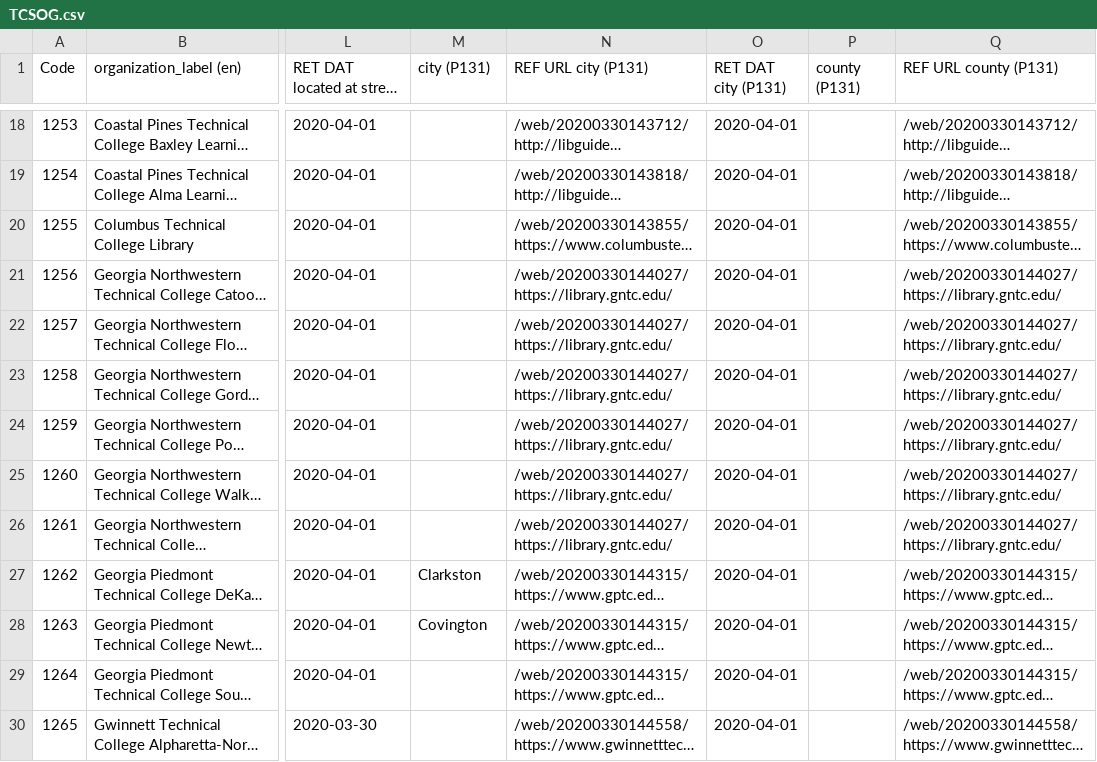
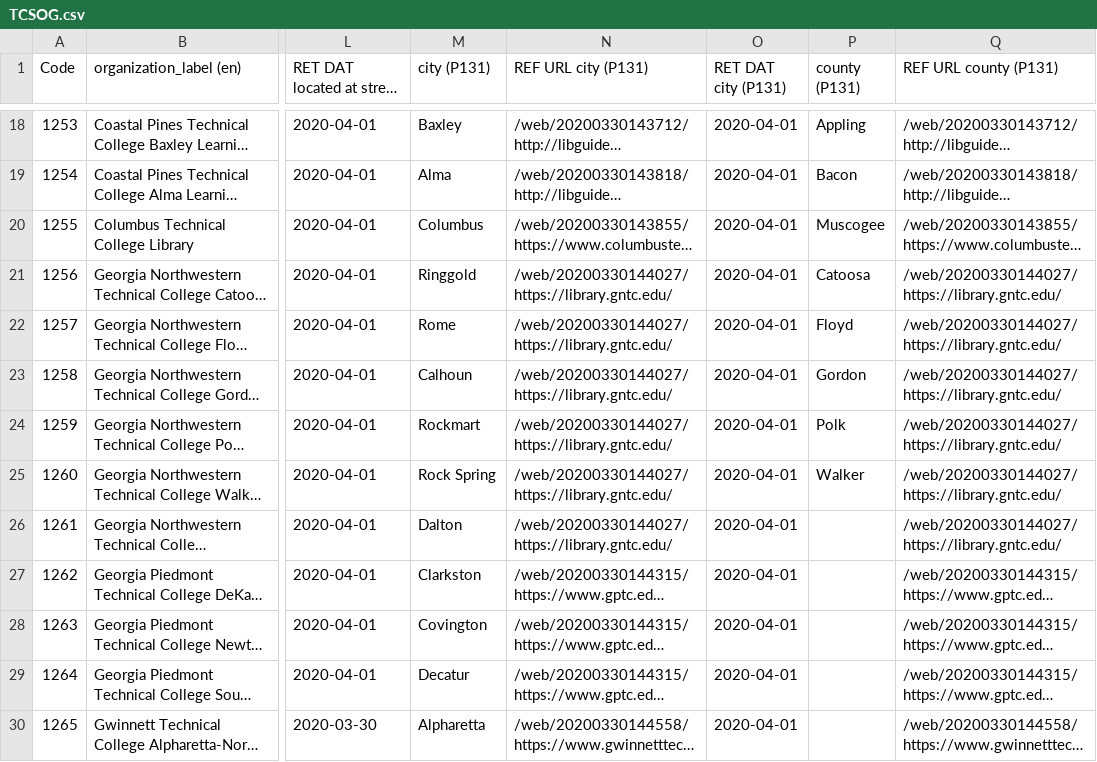
Before and after one commit to AUC-Woodruff-Library/GaNCH-data, a CSV file: data/TCSOG.csv, drawn as a sheet; only a part is shown, gaps mark what is left out; long unchanged cells end in …; the diff covers the shown part only; the diff names each change by its address in the sheet, - before the commit and + after, or states it on an @@ line.

```diff
--- a/data/TCSOG.csv
+++ b/data/TCSOG.csv
-M18 (city (P131)): (empty)
+M18 (city (P131)): Baxley
-P18 (county (P131)): (empty)
+P18 (county (P131)): Appling
-M19 (city (P131)): (empty)
+M19 (city (P131)): Alma
-P19 (county (P131)): (empty)
+P19 (county (P131)): Bacon
-M20 (city (P131)): (empty)
+M20 (city (P131)): Columbus
-P20 (county (P131)): (empty)
+P20 (county (P131)): Muscogee
-M21 (city (P131)): (empty)
+M21 (city (P131)): Ringgold
-P21 (county (P131)): (empty)
+P21 (county (P131)): Catoosa
-M22 (city (P131)): (empty)
+M22 (city (P131)): Rome
-P22 (county (P131)): (empty)
+P22 (county (P131)): Floyd
-M23 (city (P131)): (empty)
+M23 (city (P131)): Calhoun
-P23 (county (P131)): (empty)
+P23 (county (P131)): Gordon
-M24 (city (P131)): (empty)
+M24 (city (P131)): Rockmart
-P24 (county (P131)): (empty)
+P24 (county (P131)): Polk
-M25 (city (P131)): (empty)
+M25 (city (P131)): Rock Spring
-P25 (county (P131)): (empty)
+P25 (county (P131)): Walker
-M26 (city (P131)): (empty)
+M26 (city (P131)): Dalton
-M29 (city (P131)): (empty)
+M29 (city (P131)): Decatur
-M30 (city (P131)): (empty)
+M30 (city (P131)): Alpharetta
```
Also changed, not shown: 66 edited cells elsewhere in this file.
